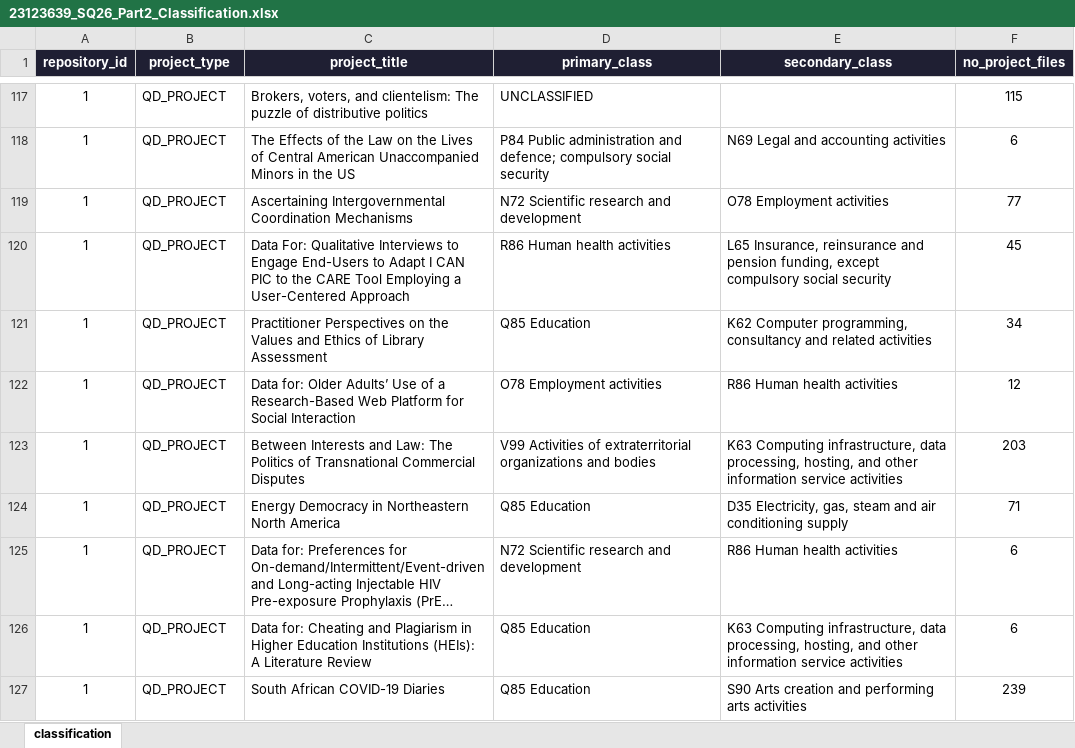
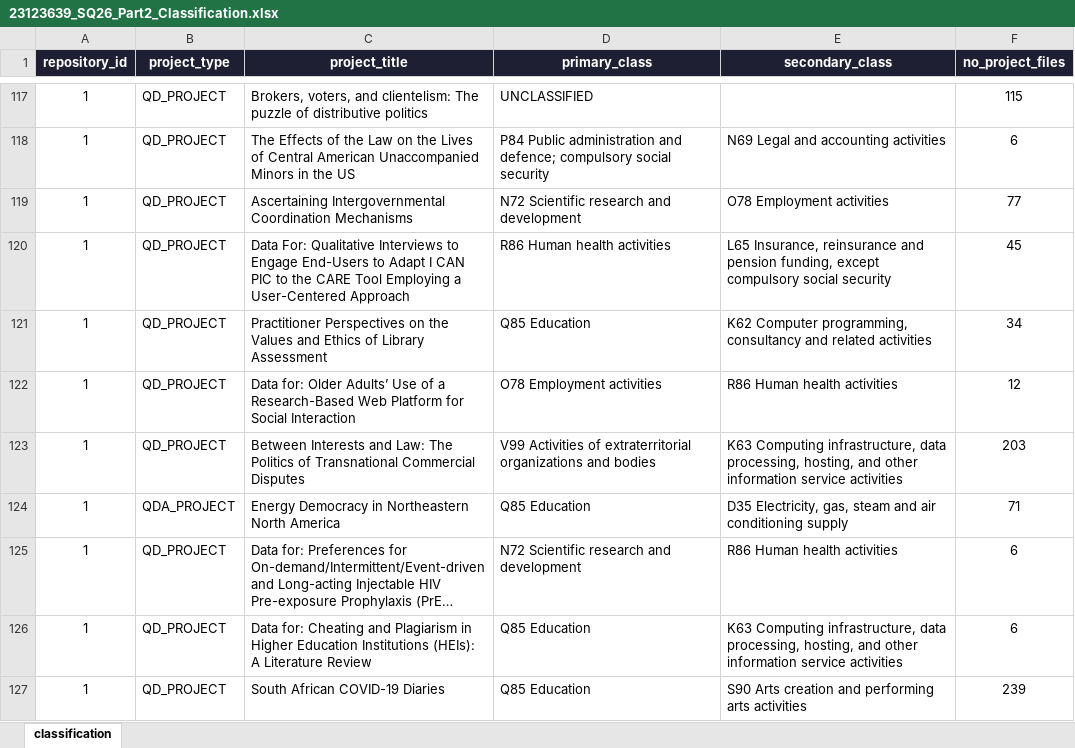
Before and after one commit to Pinto391/QDArchive, an Excel workbook: 23123639_SQ26_Part2_Classification.xlsx, sheet classification, drawn as a sheet; only a part is shown, gaps mark what is left out; long unchanged cells end in …; values as stored, in another font and other column widths than the file's, no borders; table styles not drawn; the diff covers the shown part only; the diff names each change by its address in the sheet, - before the commit and + after, or states it on an @@ line.

```diff
--- a/23123639_SQ26_Part2_Classification.xlsx (sheet classification)
+++ b/23123639_SQ26_Part2_Classification.xlsx (sheet classification)
-B124 (project_type): QD_PROJECT
+B124 (project_type): QDA_PROJECT
```
Also changed, not shown: 11 edited cells elsewhere in this sheet, 5 other files.
